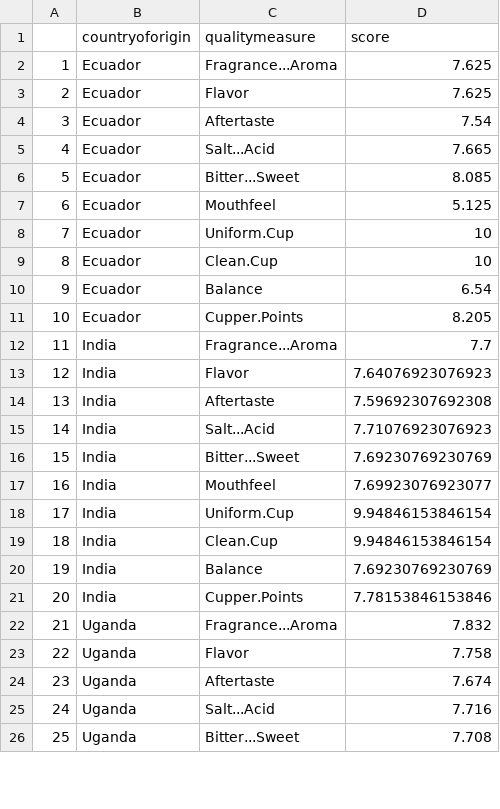
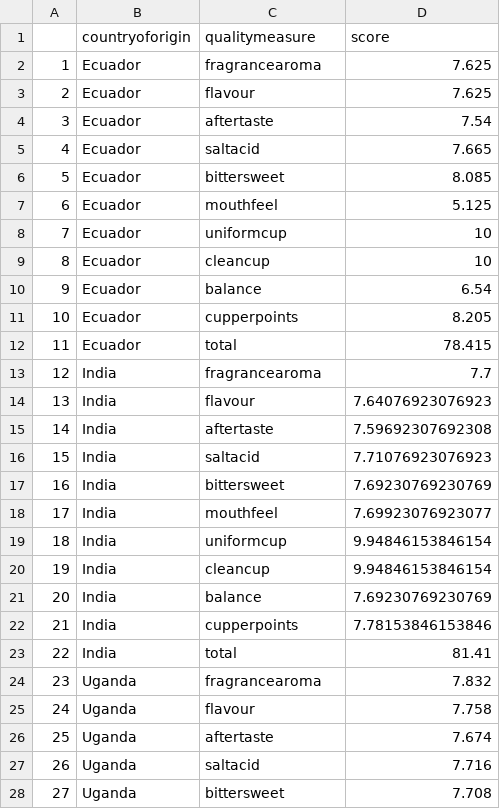
Before and after one commit to JasonKwe/fit3179, a CSV file: visualisation2/data/taste/robusta_clean.csv, drawn as a sheet; only a part is shown; addresses are those after the commit; the diff covers the shown part only; the diff names each change by its address in the sheet, - before the commit and + after, or states it on an @@ line.

```diff
--- a/visualisation2/data/taste/robusta_clean.csv
+++ b/visualisation2/data/taste/robusta_clean.csv
-C2 (qualitymeasure): Fragrance...Aroma
+C2 (qualitymeasure): fragrancearoma
-C3 (qualitymeasure): Flavor
+C3 (qualitymeasure): flavour
-C4 (qualitymeasure): Aftertaste
+C4 (qualitymeasure): aftertaste
-C5 (qualitymeasure): Salt...Acid
+C5 (qualitymeasure): saltacid
-C6 (qualitymeasure): Bitter...Sweet
+C6 (qualitymeasure): bittersweet
-C7 (qualitymeasure): Mouthfeel
+C7 (qualitymeasure): mouthfeel
-C8 (qualitymeasure): Uniform.Cup
+C8 (qualitymeasure): uniformcup
-C9 (qualitymeasure): Clean.Cup
+C9 (qualitymeasure): cleancup
-C10 (qualitymeasure): Balance
+C10 (qualitymeasure): balance
-C11 (qualitymeasure): Cupper.Points
+C11 (qualitymeasure): cupperpoints
+row 12: 11 | Ecuador | total | 78.415
@@ column A renumbered between rows 13 and 55 @@
-C13 (qualitymeasure): Fragrance...Aroma
+C13 (qualitymeasure): fragrancearoma
-C14 (qualitymeasure): Flavor
+C14 (qualitymeasure): flavour
-C15 (qualitymeasure): Aftertaste
+C15 (qualitymeasure): aftertaste
-C16 (qualitymeasure): Salt...Acid
+C16 (qualitymeasure): saltacid
-C17 (qualitymeasure): Bitter...Sweet
+C17 (qualitymeasure): bittersweet
-C18 (qualitymeasure): Mouthfeel
+C18 (qualitymeasure): mouthfeel
-C19 (qualitymeasure): Uniform.Cup
+C19 (qualitymeasure): uniformcup
-C20 (qualitymeasure): Clean.Cup
+C20 (qualitymeasure): cleancup
-C21 (qualitymeasure): Balance
+C21 (qualitymeasure): balance
-C22 (qualitymeasure): Cupper.Points
+C22 (qualitymeasure): cupperpoints
+row 23: 22 | India | total | 81.41
-C24 (qualitymeasure): Fragrance...Aroma
+C24 (qualitymeasure): fragrancearoma
-C25 (qualitymeasure): Flavor
+C25 (qualitymeasure): flavour
-C26 (qualitymeasure): Aftertaste
+C26 (qualitymeasure): aftertaste
-C27 (qualitymeasure): Salt...Acid
+C27 (qualitymeasure): saltacid
-C28 (qualitymeasure): Bitter...Sweet
+C28 (qualitymeasure): bittersweet
```
Also changed, not shown: 3 added rows and 25 edited cells elsewhere in this file, visualisation2/data/taste/arabica_clean.csv.
